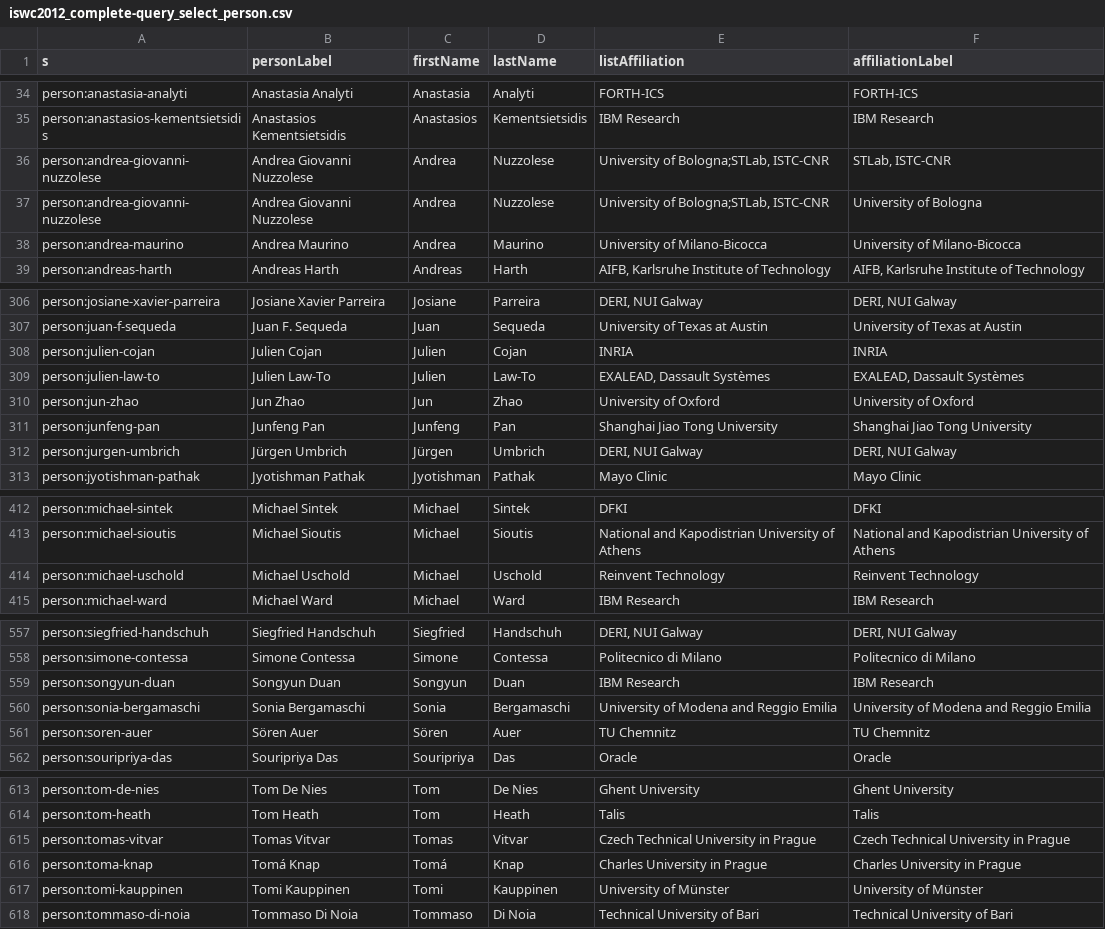
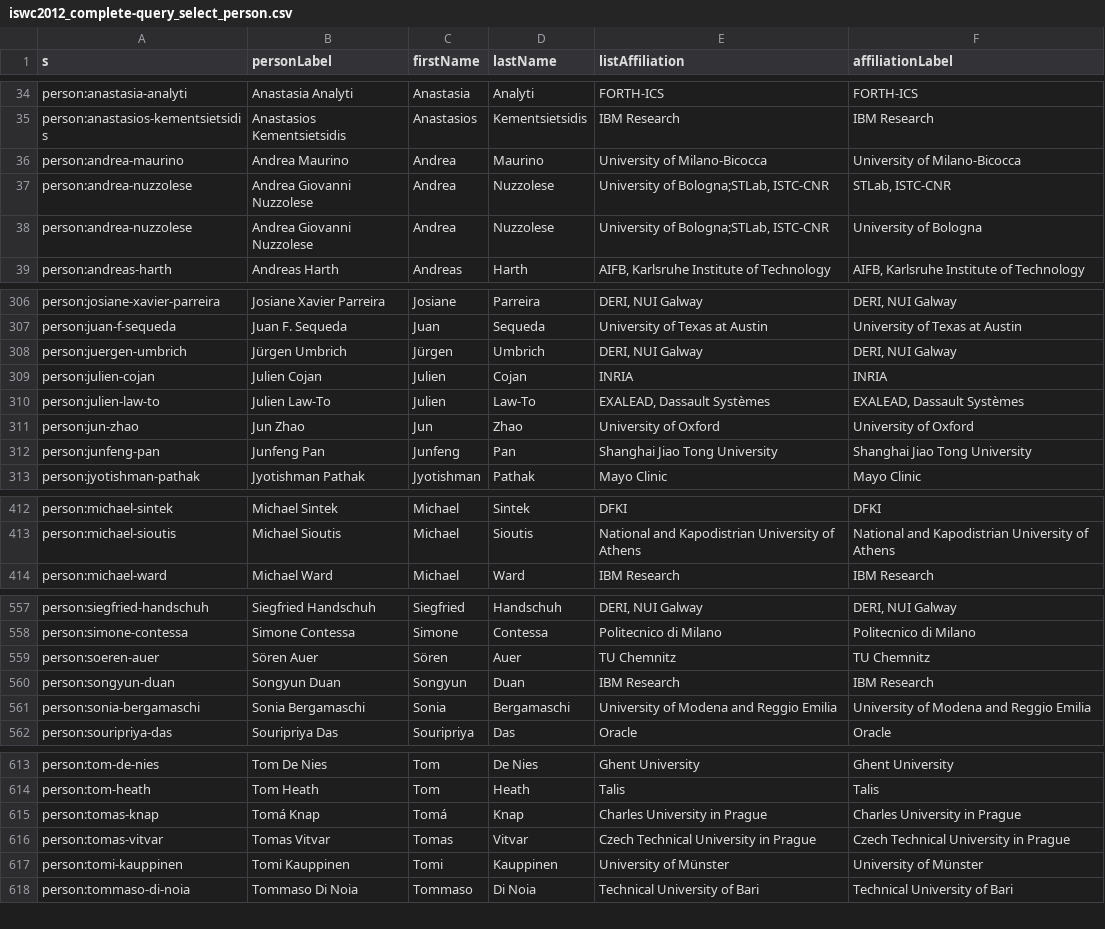
Before and after one commit to lidingpku/iswc2012metadata, a CSV file: data/queryoutput/iswc2012_complete-query_select_person.csv, drawn as a sheet; only a part is shown, gaps mark what is left out; removed rows and columns are numbered as before the commit, all else as after; the diff covers the shown part only; the diff names each change by its address in the sheet, - before the commit and + after, or states it on an @@ line.

```diff
--- a/data/queryoutput/iswc2012_complete-query_select_person.csv
+++ b/data/queryoutput/iswc2012_complete-query_select_person.csv
-row 36: person:andrea-giovanni-nuzzolese | Andrea Giovanni Nuzzolese | Andrea | Nuzzolese | University of Bologna;STLab, ISTC-CNR | STLab, ISTC-CNR
-row 37: person:andrea-giovanni-nuzzolese | Andrea Giovanni Nuzzolese | Andrea | Nuzzolese | University of Bologna;STLab, ISTC-CNR | University of Bologna
+row 37: person:andrea-nuzzolese | Andrea Giovanni Nuzzolese | Andrea | Nuzzolese | University of Bologna;STLab, ISTC-CNR | STLab, ISTC-CNR
+row 38: person:andrea-nuzzolese | Andrea Giovanni Nuzzolese | Andrea | Nuzzolese | University of Bologna;STLab, ISTC-CNR | University of Bologna
+row 308: person:juergen-umbrich | Jürgen Umbrich | Jürgen | Umbrich | DERI, NUI Galway | DERI, NUI Galway
-row 312: person:jurgen-umbrich | Jürgen Umbrich | Jürgen | Umbrich | DERI, NUI Galway | DERI, NUI Galway
-row 414: person:michael-uschold | Michael Uschold | Michael | Uschold | Reinvent Technology | Reinvent Technology
+row 559: person:soeren-auer | Sören Auer | Sören | Auer | TU Chemnitz | TU Chemnitz
-row 561: person:soren-auer | Sören Auer | Sören | Auer | TU Chemnitz | TU Chemnitz
+row 615: person:tomas-knap | Tomá Knap | Tomá | Knap | Charles University in Prague | Charles University in Prague
-row 616: person:toma-knap | Tomá Knap | Tomá | Knap | Charles University in Prague | Charles University in Prague
```
Also changed, not shown: 1 added row and 24 edited cells elsewhere in this file, data/queryoutput/iswc2012_complete-query_select_event.csv, data/queryoutput/iswc2012_complete-query_select_organization.csv, 7 other files.
